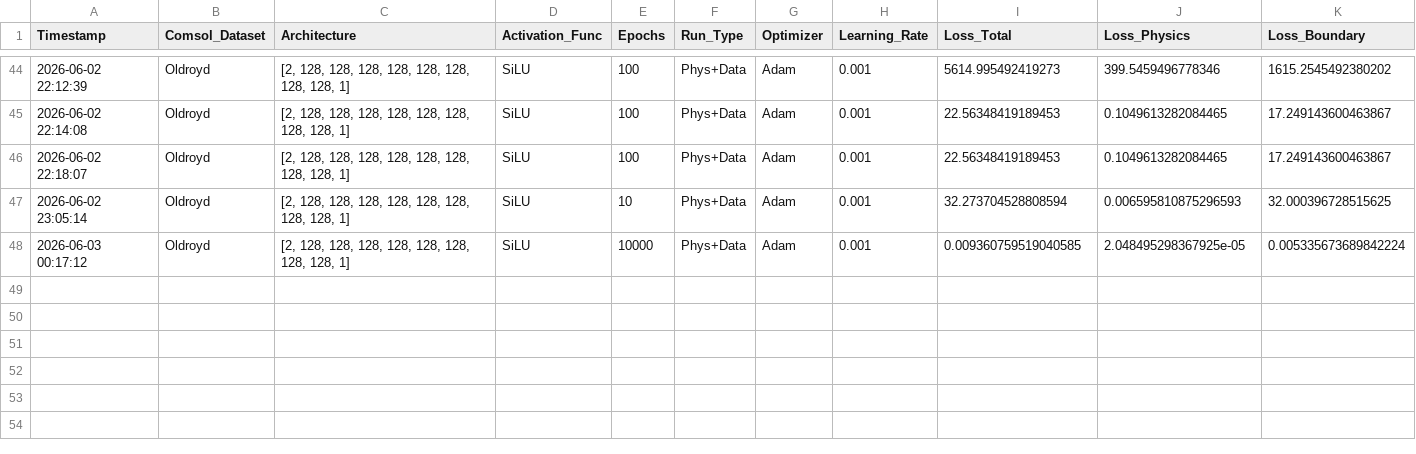
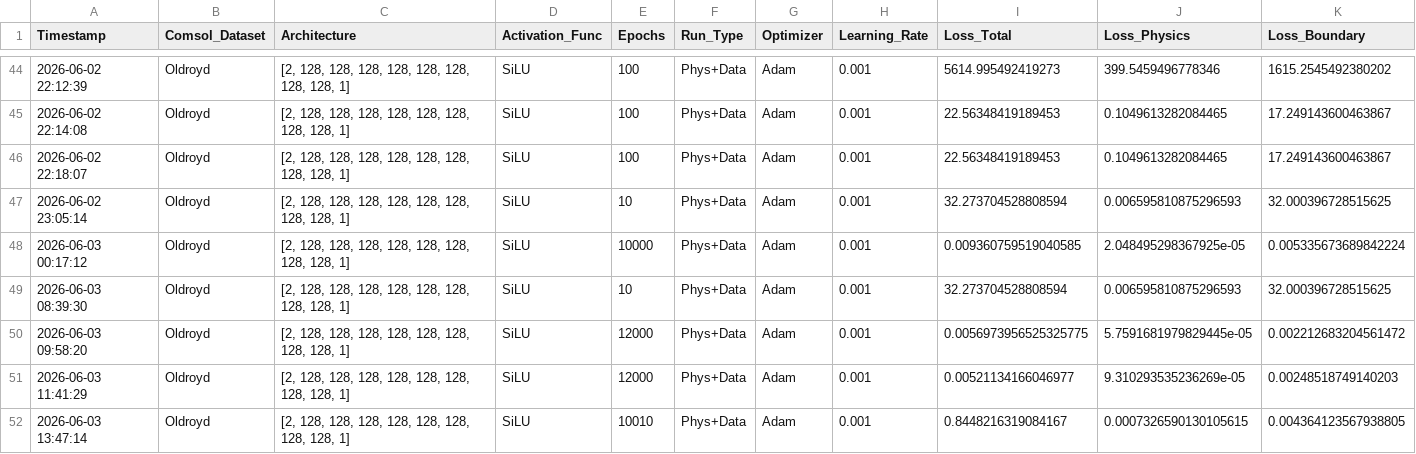
Before and after one commit to Eaglw/PINN-tesi, a CSV file: Viscoelastic/results.csv, drawn as a sheet; only a part is shown, gaps mark what is left out; rows hold the shown columns only; the diff names each change by its address in the sheet, - before the commit and + after, or states it on an @@ line.

Commit message:
VE: new data export, solo parte deviatorica dello stress tensor

```diff
--- a/Viscoelastic/results.csv
+++ b/Viscoelastic/results.csv
+row 49: 2026-06-03 08:39:30 | Oldroyd | [2, 128, 128, 128, 128, 128, 128, 128, 128, 1] | SiLU | 10 | Phys+Data | Adam | 0.001 | 32.273704528808594 | 0.006595810875296593 | 32.000396728515625
+row 50: 2026-06-03 09:58:20 | Oldroyd | [2, 128, 128, 128, 128, 128, 128, 128, 128, 1] | SiLU | 12000 | Phys+Data | Adam | 0.001 | 0.0056973956525325775 | 5.7591681979829445e-05 | 0.002212683204561472
+row 51: 2026-06-03 11:41:29 | Oldroyd | [2, 128, 128, 128, 128, 128, 128, 128, 128, 1] | SiLU | 12000 | Phys+Data | Adam | 0.001 | 0.00521134166046977 | 9.310293535236269e-05 | 0.00248518749140203
+row 52: 2026-06-03 13:47:14 | Oldroyd | [2, 128, 128, 128, 128, 128, 128, 128, 128, 1] | SiLU | 10010 | Phys+Data | Adam | 0.001 | 0.8448216319084167 | 0.0007326590130105615 | 0.004364123567938805
```
Also changed, not shown: 5 other files.
